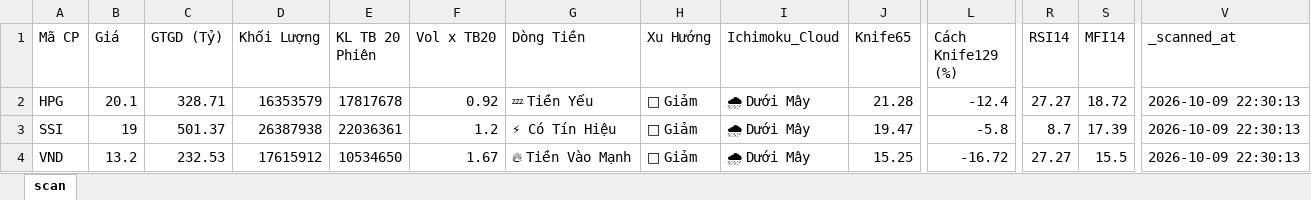
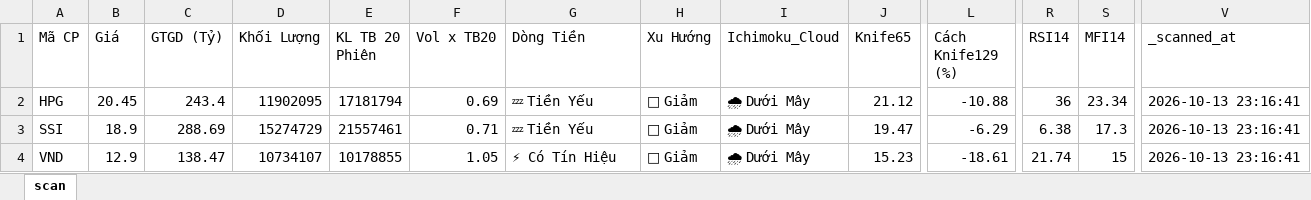
Before and after one commit to nnnhutien-cpu/Fairy-stock, an Excel workbook: screener_cache.xlsx, sheet scan, drawn as a sheet; only a part is shown, gaps mark what is left out; values as stored, in another font and other column widths than the file's, no borders; the diff covers the shown part only; the diff names each change by its address in the sheet, - before the commit and + after, or states it on an @@ line.

```diff
--- a/screener_cache.xlsx (sheet scan)
+++ b/screener_cache.xlsx (sheet scan)
-B2 (Giá): 20.1
+B2 (Giá): 20.45
-C2 (GTGD (Tỷ)): 328.71
+C2 (GTGD (Tỷ)): 243.4
-D2 (Khối Lượng): 16353579
+D2 (Khối Lượng): 11902095
-E2 (KL TB 20 Phiên): 17817678
+E2 (KL TB 20 Phiên): 17181794
-F2 (Vol x TB20): 0.92
+F2 (Vol x TB20): 0.69
-J2 (Knife65): 21.28
+J2 (Knife65): 21.12
-L2 (Cách Knife129 (%)): -12.4
+L2 (Cách Knife129 (%)): -10.88
-R2 (RSI14): 27.27
+R2 (RSI14): 36
-S2 (MFI14): 18.72
+S2 (MFI14): 23.34
-V2:V4 (_scanned_at): 2026-10-09 22:30:13
+V2:V4 (_scanned_at): 2026-10-13 23:16:41
-B3 (Giá): 19
+B3 (Giá): 18.9
-C3 (GTGD (Tỷ)): 501.37
+C3 (GTGD (Tỷ)): 288.69
-D3 (Khối Lượng): 26387938
+D3 (Khối Lượng): 15274729
-E3 (KL TB 20 Phiên): 22036361
+E3 (KL TB 20 Phiên): 21557461
-F3 (Vol x TB20): 1.2
+F3 (Vol x TB20): 0.71
-G3 (Dòng Tiền): ⚡ Có Tín Hiệu
+G3 (Dòng Tiền): 💤 Tiền Yếu
-L3 (Cách Knife129 (%)): -5.8
+L3 (Cách Knife129 (%)): -6.29
-R3 (RSI14): 8.7
+R3 (RSI14): 6.38
-S3 (MFI14): 17.39
+S3 (MFI14): 17.3
-B4 (Giá): 13.2
+B4 (Giá): 12.9
-C4 (GTGD (Tỷ)): 232.53
+C4 (GTGD (Tỷ)): 138.47
-D4 (Khối Lượng): 17615912
+D4 (Khối Lượng): 10734107
-E4 (KL TB 20 Phiên): 10534650
+E4 (KL TB 20 Phiên): 10178855
-F4 (Vol x TB20): 1.67
+F4 (Vol x TB20): 1.05
-G4 (Dòng Tiền): 🔥 Tiền Vào Mạnh
+G4 (Dòng Tiền): ⚡ Có Tín Hiệu
-J4 (Knife65): 15.25
+J4 (Knife65): 15.23
-L4 (Cách Knife129 (%)): -16.72
+L4 (Cách Knife129 (%)): -18.61
-R4 (RSI14): 27.27
+R4 (RSI14): 21.74
-S4 (MFI14): 15.5
+S4 (MFI14): 15
```
Also changed, not shown: 73 edited cells elsewhere in this sheet.
